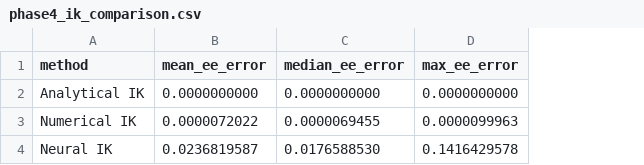
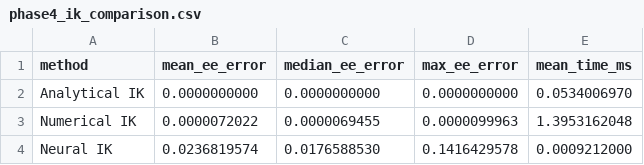
Before and after one commit to ardadogan05/SimulatedRobotArm, a CSV file: results/phase4/phase4_ik_comparison.csv, drawn as a sheet; the diff names each change by its address in the sheet, - before the commit and + after, or states it on an @@ line.

Commit message:
Training, plotting, animation, time comparison, improved NN model, pictures, and general cleanup

```diff
--- a/results/phase4/phase4_ik_comparison.csv
+++ b/results/phase4/phase4_ik_comparison.csv
+column E (mean_time_ms), rows 2-4: 0.0534006970 | 1.3953162048 | 0.0009212000
-B4 (mean_ee_error): 0.0236819587
+B4 (mean_ee_error): 0.0236819574
```
Also changed, not shown: 20 other files.
